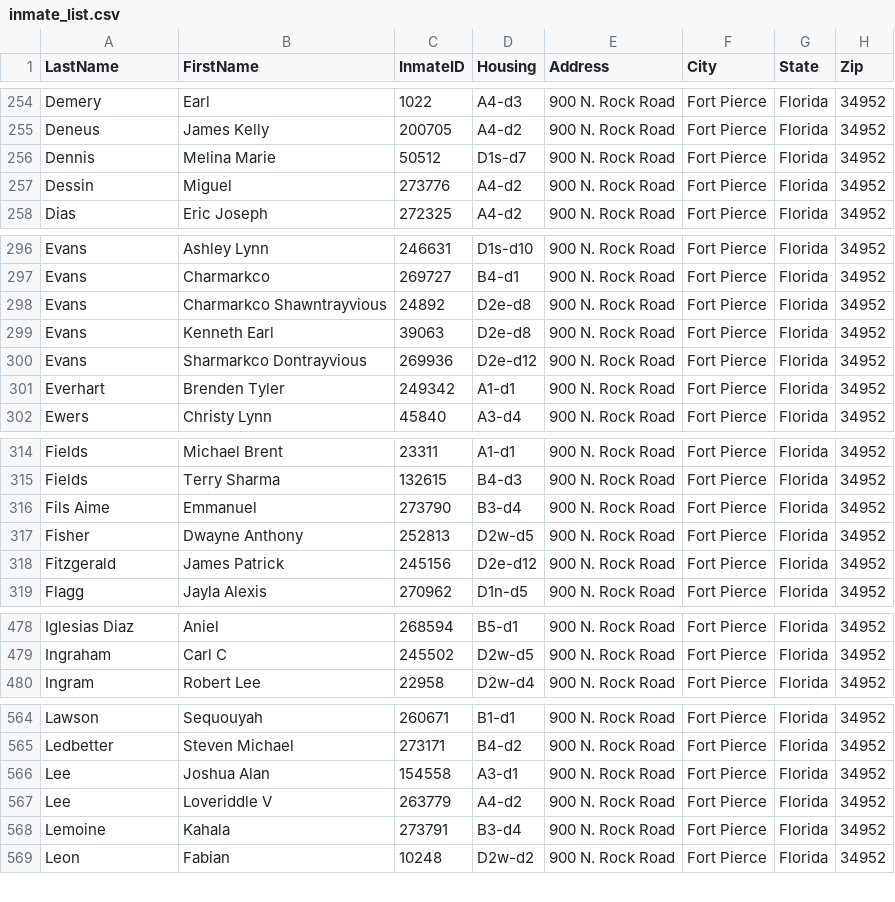
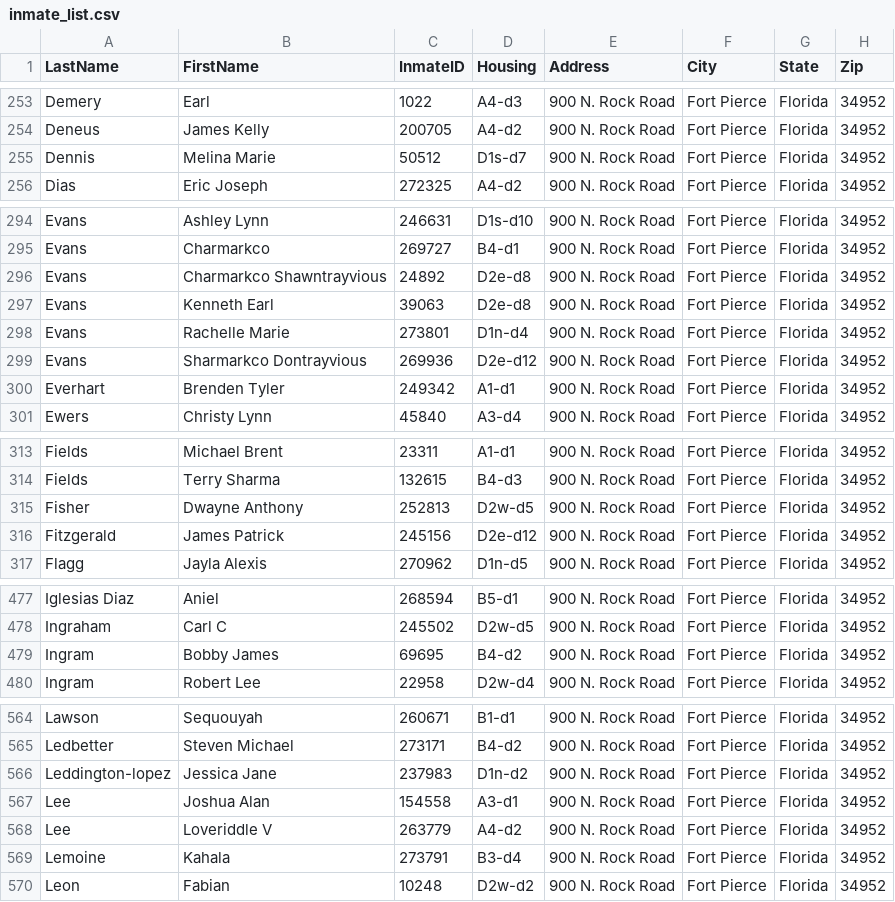
Before and after one commit to webrezaul/david, a CSV file: inmate_list.csv, drawn as a sheet; only a part is shown, gaps mark what is left out; removed rows and columns are numbered as before the commit, all else as after; the diff covers the shown part only; the diff names each change by its address in the sheet, - before the commit and + after, or states it on an @@ line.

```diff
--- a/inmate_list.csv
+++ b/inmate_list.csv
-row 257: Dessin | Miguel | 273776 | A4-d2 | 900 N. Rock Road | Fort Pierce | Florida | 34952
+row 298: Evans | Rachelle Marie | 273801 | D1n-d4 | 900 N. Rock Road | Fort Pierce | Florida | 34952
-row 316: Fils Aime | Emmanuel | 273790 | B3-d4 | 900 N. Rock Road | Fort Pierce | Florida | 34952
+row 479: Ingram | Bobby James | 69695 | B4-d2 | 900 N. Rock Road | Fort Pierce | Florida | 34952
+row 566: Leddington-lopez | Jessica Jane | 237983 | D1n-d2 | 900 N. Rock Road | Fort Pierce | Florida | 34952
```
Also changed, not shown: 9 added rows, 3 removed rows and 13 edited cells elsewhere in this file, 1 other file.
